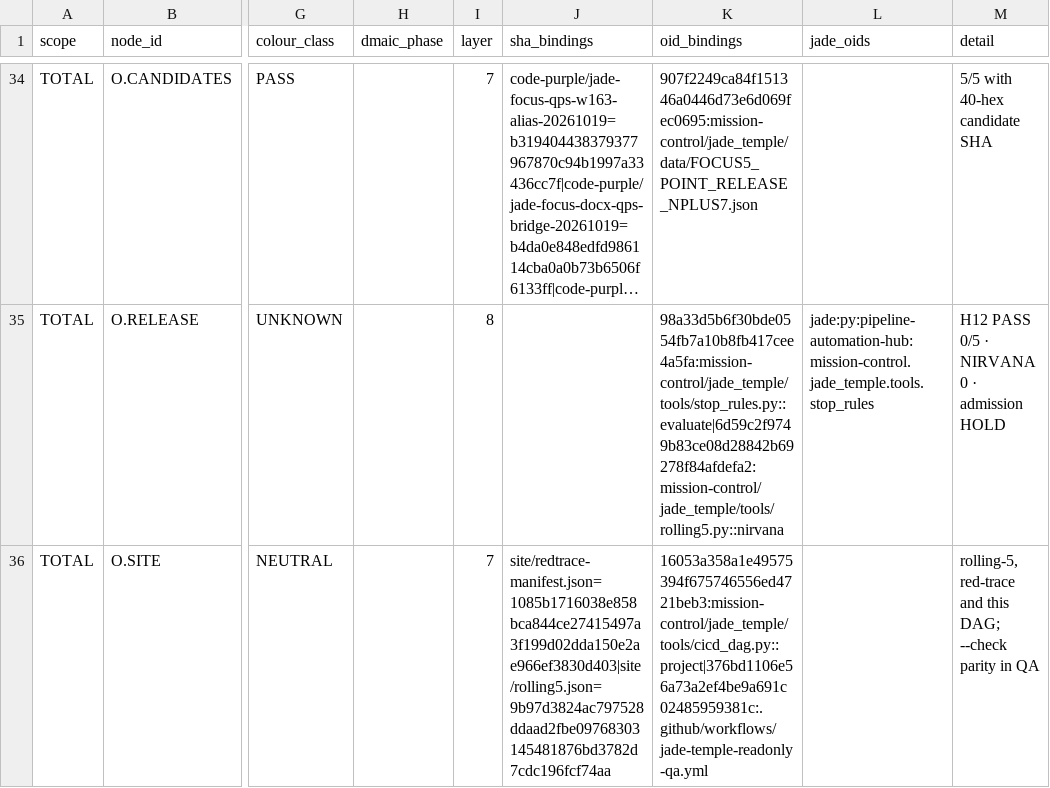
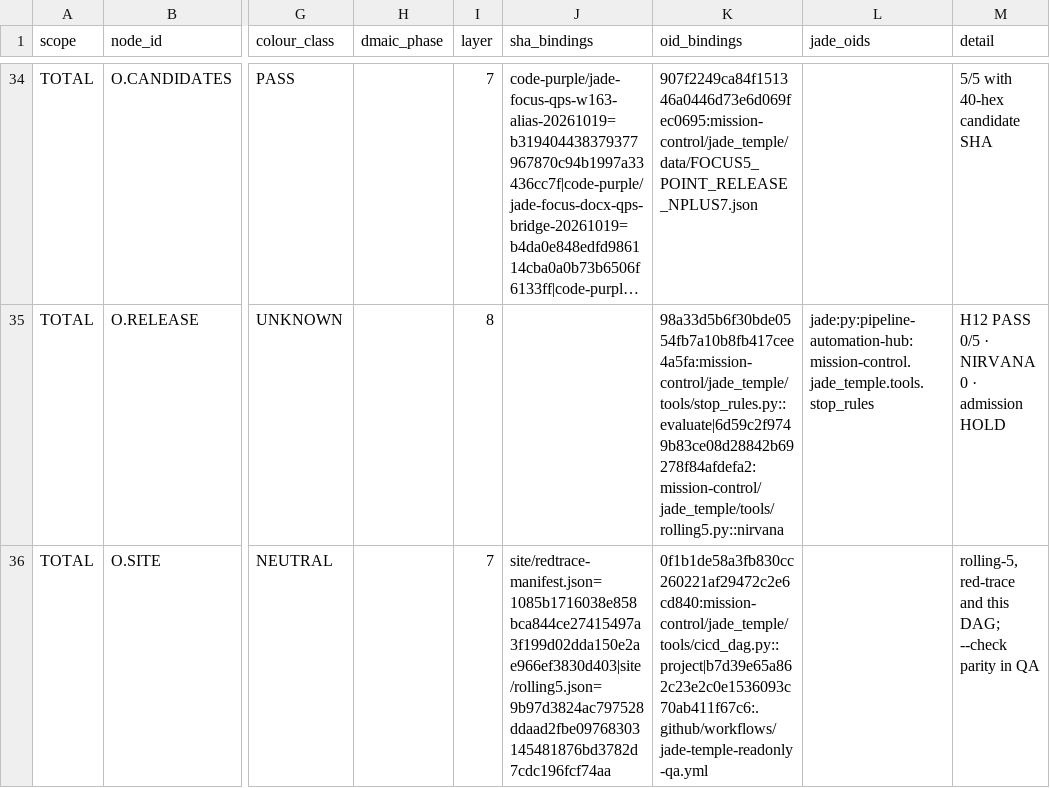
Before and after one commit to GBOGEB/pipeline-automation-hub, a CSV file: mission-control/jade_temple/site/cicd_dag_crosswalk.csv, drawn as a sheet; only a part is shown, gaps mark what is left out; long unchanged cells end in …; the diff covers the shown part only; the diff names each change by its address in the sheet, - before the commit and + after, or states it on an @@ line.

```diff
--- a/mission-control/jade_temple/site/cicd_dag_crosswalk.csv
+++ b/mission-control/jade_temple/site/cicd_dag_crosswalk.csv
-K36 (oid_bindings): 16053a358a1e49575394f675746556ed4721beb3:mission-control/jade_temple/tools/cicd_dag.py::project|376bd1106e56a73a2ef4be9a691c02485959381c:.github/workflows/jade-temple-readonly-qa.yml
+K36 (oid_bindings): 0f1b1de58a3fb830cc260221af29472c2e6cd840:mission-control/jade_temple/tools/cicd_dag.py::project|b7d39e65a862c23e2c0e1536093c70ab411f67c6:.github/workflows/jade-temple-readonly-qa.yml
```
Also changed, not shown: 1 added row and 7 edited cells elsewhere in this file, 11 other files.
